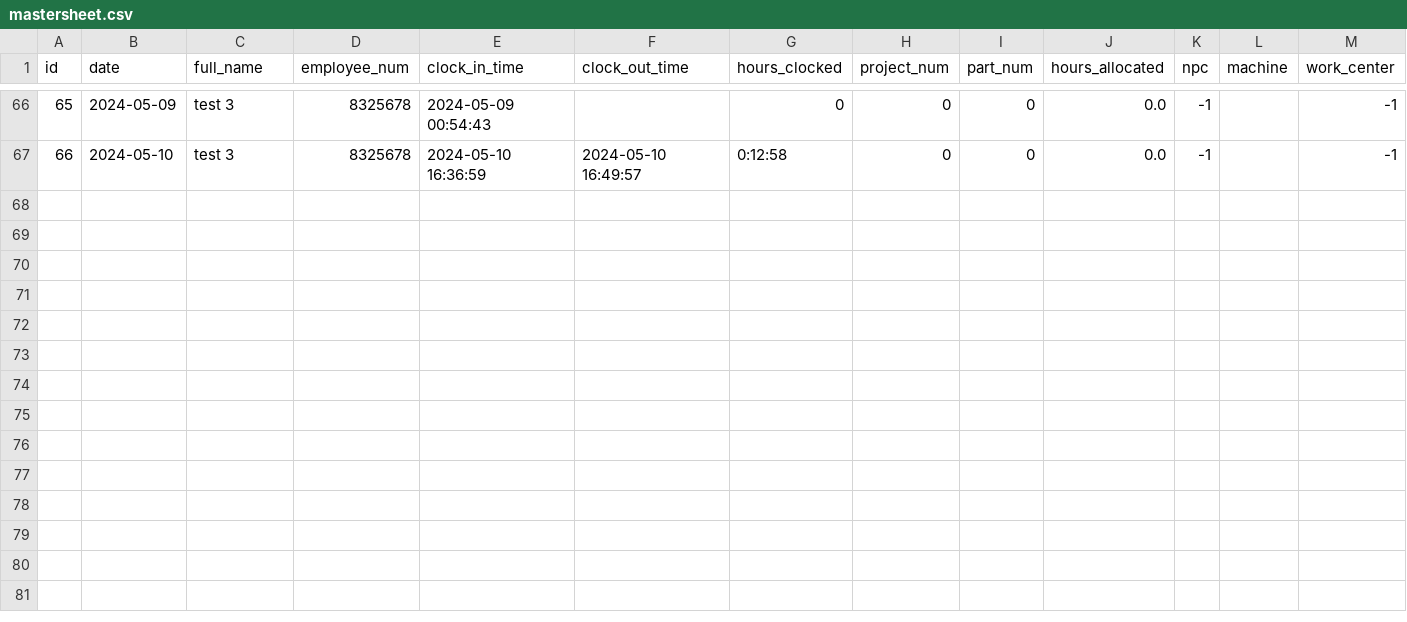
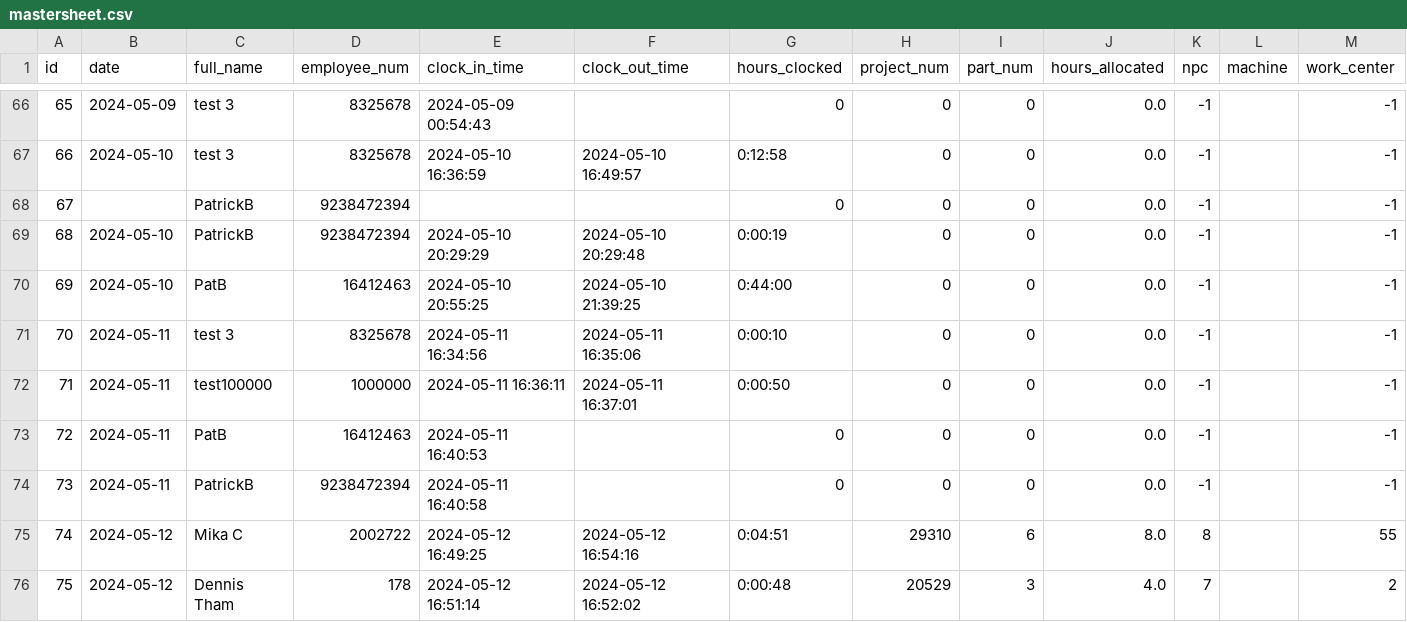
Before and after one commit to Dtham14/Optimil-Project, a CSV file: csv_files/mastersheet.csv, drawn as a sheet; only a part is shown, gaps mark what is left out; rows hold the shown columns only; the diff names each change by its address in the sheet, - before the commit and + after, or states it on an @@ line.

```diff
--- a/csv_files/mastersheet.csv
+++ b/csv_files/mastersheet.csv
+row 68: 67 |  | PatrickB | 9238472394 |  |  | 0 | 0 | 0 | 0.0 | -1 |  | -1
+row 69: 68 | 2024-05-10 | PatrickB | 9238472394 | 2024-05-10 20:29:29 | 2024-05-10 20:29:48 | 0:00:19 | 0 | 0 | 0.0 | -1 |  | -1
+row 70: 69 | 2024-05-10 | PatB | 16412463 | 2024-05-10 20:55:25 | 2024-05-10 21:39:25 | 0:44:00 | 0 | 0 | 0.0 | -1 |  | -1
+row 71: 70 | 2024-05-11 | test 3 | 8325678 | 2024-05-11 16:34:56 | 2024-05-11 16:35:06 | 0:00:10 | 0 | 0 | 0.0 | -1 |  | -1
+row 72: 71 | 2024-05-11 | test100000 | 1000000 | 2024-05-11 16:36:11 | 2024-05-11 16:37:01 | 0:00:50 | 0 | 0 | 0.0 | -1 |  | -1
+row 73: 72 | 2024-05-11 | PatB | 16412463 | 2024-05-11 16:40:53 |  | 0 | 0 | 0 | 0.0 | -1 |  | -1
+row 74: 73 | 2024-05-11 | PatrickB | 9238472394 | 2024-05-11 16:40:58 |  | 0 | 0 | 0 | 0.0 | -1 |  | -1
+row 75: 74 | 2024-05-12 | Mika C | 2002722 | 2024-05-12 16:49:25 | 2024-05-12 16:54:16 | 0:04:51 | 29310 | 6 | 8.0 | 8 |  | 55
+row 76: 75 | 2024-05-12 | Dennis Tham | 178 | 2024-05-12 16:51:14 | 2024-05-12 16:52:02 | 0:00:48 | 20529 | 3 | 4.0 | 7 |  | 2
```
Also changed, not shown: csv_files/LabourImportHours.csv, csv_files/timesheet.csv, 7 other files.
